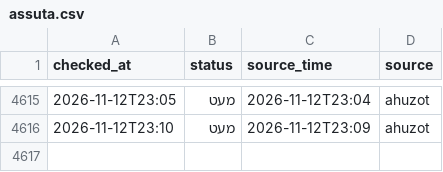
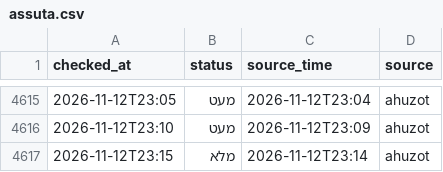
Before and after one commit to dorelazar/track-parking, a CSV file: assuta.csv, drawn as a sheet; only a part is shown, gaps mark what is left out; the diff names each change by its address in the sheet, - before the commit and + after, or states it on an @@ line.

```diff
--- a/assuta.csv
+++ b/assuta.csv
+row 4617: 2026-11-12T23:15 | מלא | 2026-11-12T23:14 | ahuzot
```
Also changed, not shown: basel.csv.
